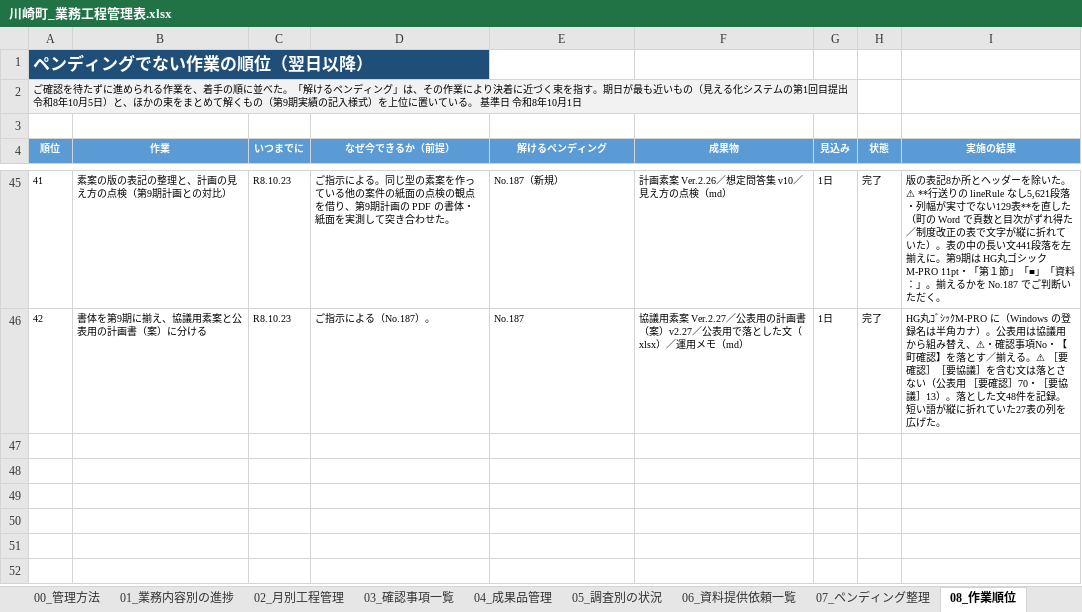
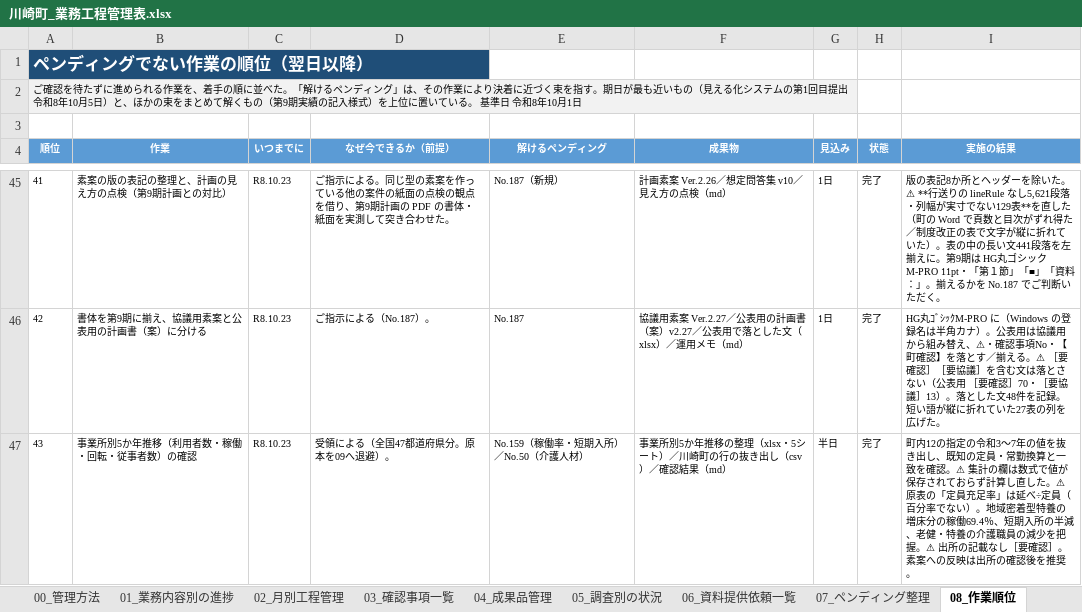
Before and after one commit to ryowakayama-gif/repository, an Excel workbook: kawasaki_project/川崎町_業務工程管理表.xlsx, sheet 08_作業順位, drawn as a sheet; only a part is shown, gaps mark what is left out; values as stored, in another font and other column widths than the file's, no borders; the diff names each change by its address in the sheet, - before the commit and + after, or states it on an @@ line.

```diff
--- a/kawasaki_project/川崎町_業務工程管理表.xlsx (sheet 08_作業順位)
+++ b/kawasaki_project/川崎町_業務工程管理表.xlsx (sheet 08_作業順位)
+row 47: 43 | 事業所別5か年推移（利用者数・稼働・回転・従事者数）の確認 | R8.10.23 | 受領による（全国47都道府県分。原本を09へ退避）。 | No.159（稼働率・短期入所）／No.50（介護人材） | 事業所別5か年推移の整理（xlsx・5シート）／川崎町の行の抜き出し（csv）／確認結果（md） | 半日 | 完了 | 町内12の指定の令和3〜7年の値を抜き出し、既知の定員・常勤換算と一致を確認。⚠ 集計の欄は数式で値が保存されておらず計算し直した。⚠ 原表の「定員充足率」は延べ÷定員（百分率でない）。地域密着型特養の増床分の稼働69.4％、短期入所の半減、老健・特養の介護職員の減少を把握。⚠ 出所の記載なし［要確認］。素案への反映は出所の確認後を推奨。
```
Also changed, not shown: sheet 03_確認事項一覧, 16 other files.
